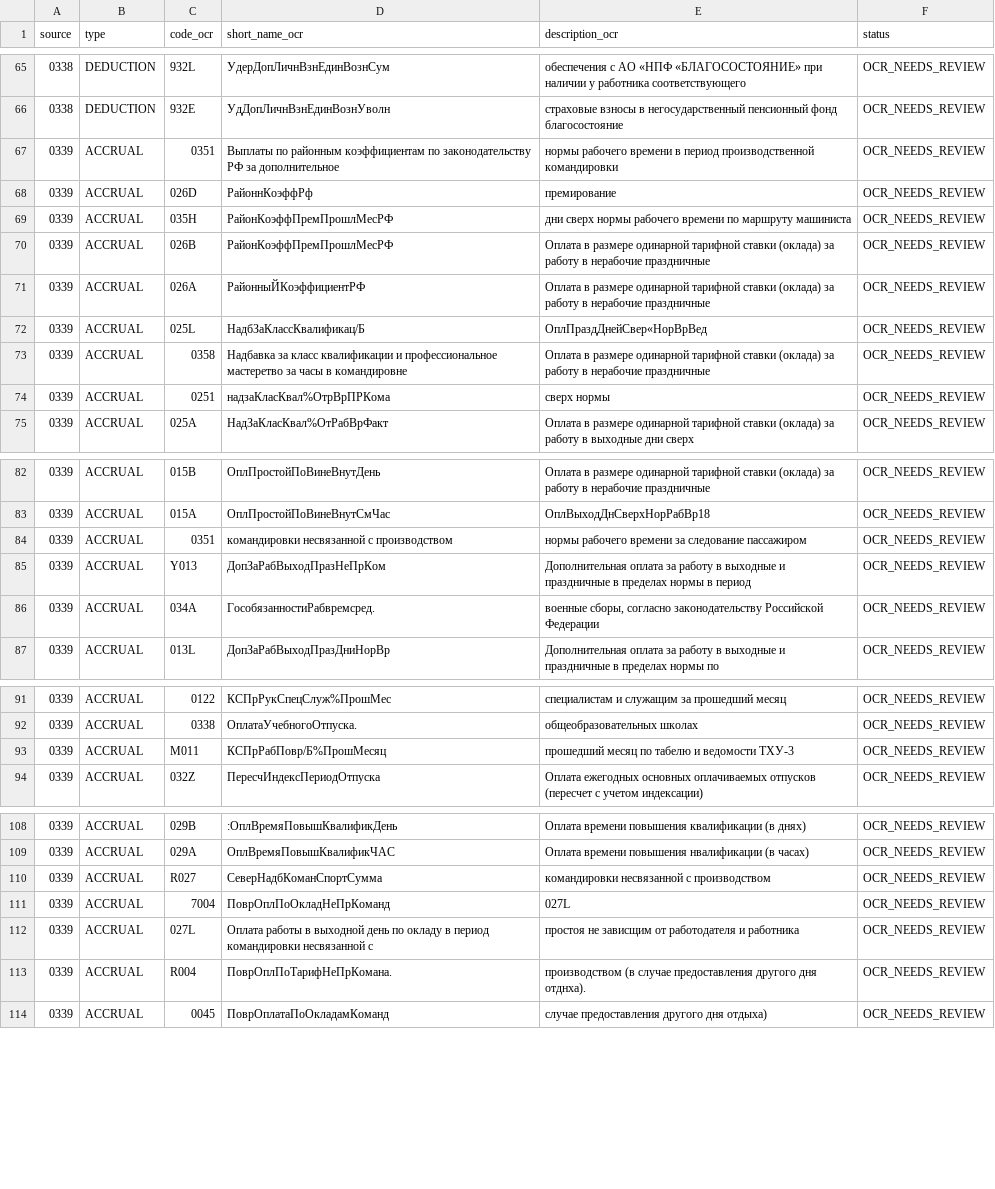
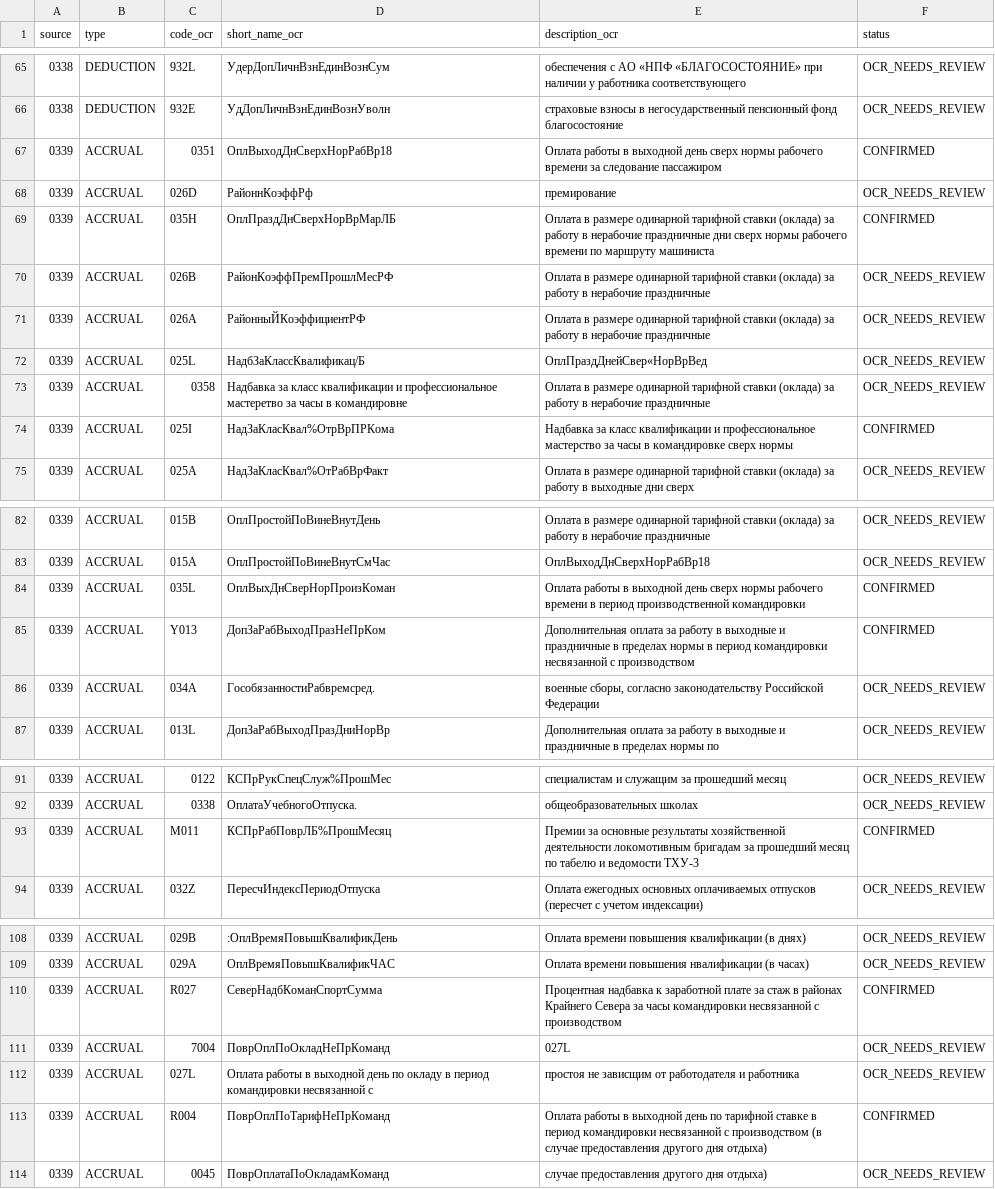
Before and after one commit to zoerAleksandr/LocoDriver, a CSV file: docs/payroll_codes/payroll_codes_ocr.csv, drawn as a sheet; only a part is shown, gaps mark what is left out; the diff covers the shown part only.

Commit message:
Уточнить коды начислений по IMG_0339

```diff
--- a/docs/payroll_codes/payroll_codes_ocr.csv
+++ b/docs/payroll_codes/payroll_codes_ocr.csv
@@ -66,5 +66,5 @@ source,type,code_ocr,short_name_ocr,description_ocr,status
 0338,DEDUCTION,932E,УдДопЛичнВзнЕдинВознУволн,страховые взносы в негосударственный пенсионный фонд благосостояние,OCR_NEEDS_REVIEW
-0339,ACCRUAL,0351,Выплаты по районным коэффициентам по законодательству РФ за дополнительное,нормы рабочего времени в период производственной командировки,OCR_NEEDS_REVIEW
+0339,ACCRUAL,0351,ОплВыходДнСверхНорРабВр18,Оплата работы в выходной день сверх нормы рабочего времени за следование пассажиром,CONFIRMED
 0339,ACCRUAL,026D,РайоннКоэффРф,премирование,OCR_NEEDS_REVIEW
-0339,ACCRUAL,035H,РайонКоэффПремПрошлМесРФ,дни сверх нормы рабочего времени по маршруту машиниста,OCR_NEEDS_REVIEW
+0339,ACCRUAL,035H,ОплПраздДнСверхНорВрМарЛБ,Оплата в размере одинарной тарифной ставки (оклада) за работу в нерабочие праздничные дни сверх нормы рабочего времени по маршруту машиниста,CONFIRMED
 0339,ACCRUAL,026B,РайонКоэффПремПрошлМесРФ,Оплата в размере одинарной тарифной ставки (оклада) за работу в нерабочие праздничные,OCR_NEEDS_REVIEW
@@ -73,3 +73,3 @@ source,type,code_ocr,short_name_ocr,description_ocr,status
 0339,ACCRUAL,0358,Надбавка за класс квалификации и профессиональное мастеретво за часы в командировне,Оплата в размере одинарной тарифной ставки (оклада) за работу в нерабочие праздничные,OCR_NEEDS_REVIEW
-0339,ACCRUAL,0251,надзаКласКвал%ОтрВрПРКома,сверх нормы,OCR_NEEDS_REVIEW
+0339,ACCRUAL,025I,НадЗаКласКвал%ОтрВрПРКома,Надбавка за класс квалификации и профессиональное мастерство за часы в командировке сверх нормы,CONFIRMED
 0339,ACCRUAL,025A,НадЗаКласКвал%ОтРабВрФакт,Оплата в размере одинарной тарифной ставки (оклада) за работу в выходные дни сверх,OCR_NEEDS_REVIEW
@@ -83,4 +83,4 @@ source,type,code_ocr,short_name_ocr,description_ocr,status
 0339,ACCRUAL,015A,ОплПростойПоВинеВнутСмЧас,ОплВыходДнСверхНорРабВр18,OCR_NEEDS_REVIEW
-0339,ACCRUAL,0351,командировки несвязанной с производством,нормы рабочего времени за следование пассажиром,OCR_NEEDS_REVIEW
-0339,ACCRUAL,Y013,ДопЗаРабВыходПразНеПрКом,Дополнительная оплата за работу в выходные и праздничные в пределах нормы в период,OCR_NEEDS_REVIEW
+0339,ACCRUAL,035L,ОплВыхДнСверНорПроизКоман,Оплата работы в выходной день сверх нормы рабочего времени в период производственной командировки,CONFIRMED
+0339,ACCRUAL,Y013,ДопЗаРабВыходПразНеПрКом,Дополнительная оплата за работу в выходные и праздничные в пределах нормы в период командировки несвязанной с производством,CONFIRMED
 0339,ACCRUAL,034A,ГособязанностиРабвремсред.,"военные сборы, согласно законодательству Российской Федерации",OCR_NEEDS_REVIEW
@@ -92,3 +92,3 @@ source,type,code_ocr,short_name_ocr,description_ocr,status
 0339,ACCRUAL,0338,ОплатаУчебногоОтпуска.,общеобразовательных школах,OCR_NEEDS_REVIEW
-0339,ACCRUAL,M011,КСПрРабПовр/Б%ПрошМесяц,прошедший месяц по табелю и ведомости ТХУ-3,OCR_NEEDS_REVIEW
+0339,ACCRUAL,M011,КСПрРабПоврЛБ%ПрошМесяц,Премии за основные результаты хозяйственной деятельности локомотивным бригадам за прошедший месяц по табелю и ведомости ТХУ-3,CONFIRMED
 0339,ACCRUAL,032Z,ПересчИндексПериодОтпуска,Оплата ежегодных основных оплачиваемых отпусков (пересчет с учетом индексации),OCR_NEEDS_REVIEW
@@ -109,6 +109,6 @@ source,type,code_ocr,short_name_ocr,description_ocr,status
 0339,ACCRUAL,029A,ОплВремяПовышКвалификЧАС,Оплата времени повышения нвалификации (в часах),OCR_NEEDS_REVIEW
-0339,ACCRUAL,R027,СеверНадбКоманСпортСумма,командировки несвязанной с производством,OCR_NEEDS_REVIEW
+0339,ACCRUAL,R027,СеверНадбКоманСпортСумма,Процентная надбавка к заработной плате за стаж в районах Крайнего Севера за часы командировки несвязанной с производством,CONFIRMED
 0339,ACCRUAL,7004,ПоврОплПоОкладНеПрКоманд,027L,OCR_NEEDS_REVIEW
 0339,ACCRUAL,027L,Оплата работы в выходной день по окладу в период командировки несвязанной с,простоя не зависщим от работодателя и работника,OCR_NEEDS_REVIEW
-0339,ACCRUAL,R004,ПоврОплПоТарифНеПрКомана.,производством (в случае предоставления другого дня отднха).,OCR_NEEDS_REVIEW
+0339,ACCRUAL,R004,ПоврОплПоТарифНеПрКоманд,Оплата работы в выходной день по тарифной ставке в период командировки несвязанной с производством (в случае предоставления другого дня отдыха),CONFIRMED
 0339,ACCRUAL,0045,ПоврОплатаПоОкладамКоманд,случае предоставления другого дня отдыха),OCR_NEEDS_REVIEW
```
Also changed, not shown: 3 edited cells elsewhere in this file.
